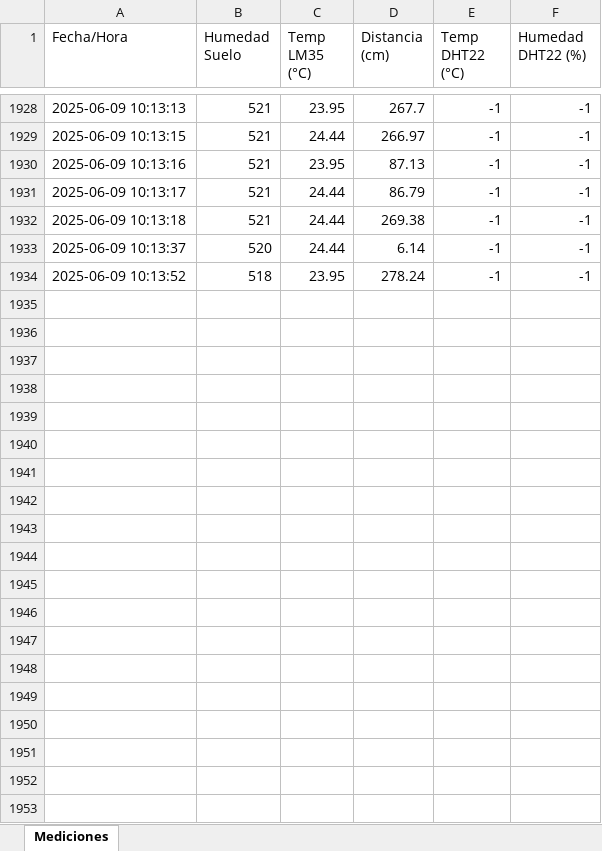
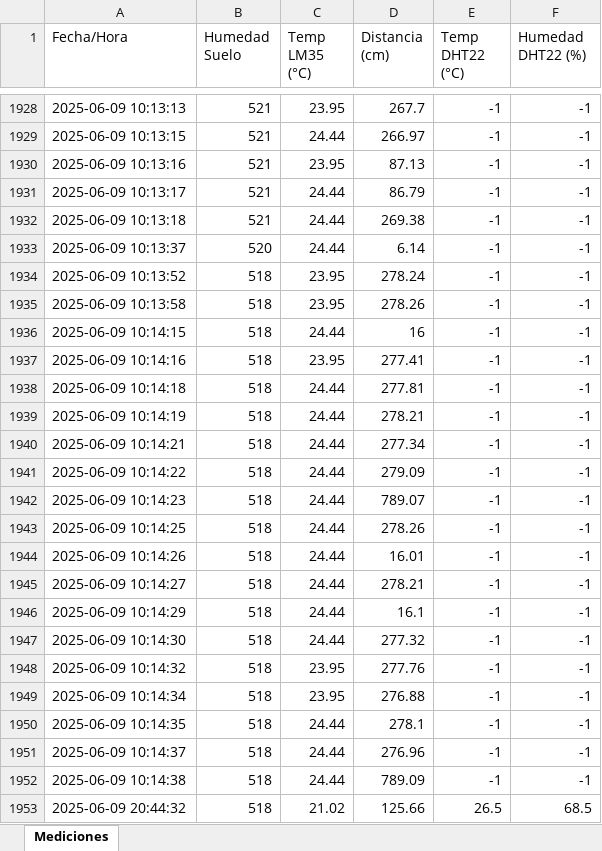
Before and after one commit to BrunoCord1/Microcontroladores-II, an Excel workbook: sensores.xlsx, sheet Mediciones, drawn as a sheet; only a part is shown, gaps mark what is left out; values as stored, in another font and other column widths than the file's, no borders; the diff covers the shown part only; the diff names each change by its address in the sheet, - before the commit and + after, or states it on an @@ line.

Commit message:
Actualización automática desde interfaz

```diff
--- a/sensores.xlsx (sheet Mediciones)
+++ b/sensores.xlsx (sheet Mediciones)
+row 1935: 2025-06-09 10:13:58 | 518 | 23.95 | 278.26 | -1 | -1
+row 1936: 2025-06-09 10:14:15 | 518 | 24.44 | 16 | -1 | -1
+row 1937: 2025-06-09 10:14:16 | 518 | 23.95 | 277.41 | -1 | -1
+row 1938: 2025-06-09 10:14:18 | 518 | 24.44 | 277.81 | -1 | -1
+row 1939: 2025-06-09 10:14:19 | 518 | 24.44 | 278.21 | -1 | -1
+row 1940: 2025-06-09 10:14:21 | 518 | 24.44 | 277.34 | -1 | -1
+row 1941: 2025-06-09 10:14:22 | 518 | 24.44 | 279.09 | -1 | -1
+row 1942: 2025-06-09 10:14:23 | 518 | 24.44 | 789.07 | -1 | -1
+row 1943: 2025-06-09 10:14:25 | 518 | 24.44 | 278.26 | -1 | -1
+row 1944: 2025-06-09 10:14:26 | 518 | 24.44 | 16.01 | -1 | -1
+row 1945: 2025-06-09 10:14:27 | 518 | 24.44 | 278.21 | -1 | -1
+row 1946: 2025-06-09 10:14:29 | 518 | 24.44 | 16.1 | -1 | -1
+row 1947: 2025-06-09 10:14:30 | 518 | 24.44 | 277.32 | -1 | -1
+row 1948: 2025-06-09 10:14:32 | 518 | 23.95 | 277.76 | -1 | -1
+row 1949: 2025-06-09 10:14:34 | 518 | 23.95 | 276.88 | -1 | -1
+row 1950: 2025-06-09 10:14:35 | 518 | 24.44 | 278.1 | -1 | -1
+row 1951: 2025-06-09 10:14:37 | 518 | 24.44 | 276.96 | -1 | -1
+row 1952: 2025-06-09 10:14:38 | 518 | 24.44 | 789.09 | -1 | -1
+row 1953: 2025-06-09 20:44:32 | 518 | 21.02 | 125.66 | 26.5 | 68.5
```
Also changed, not shown: 271 added rows elsewhere in this sheet.
